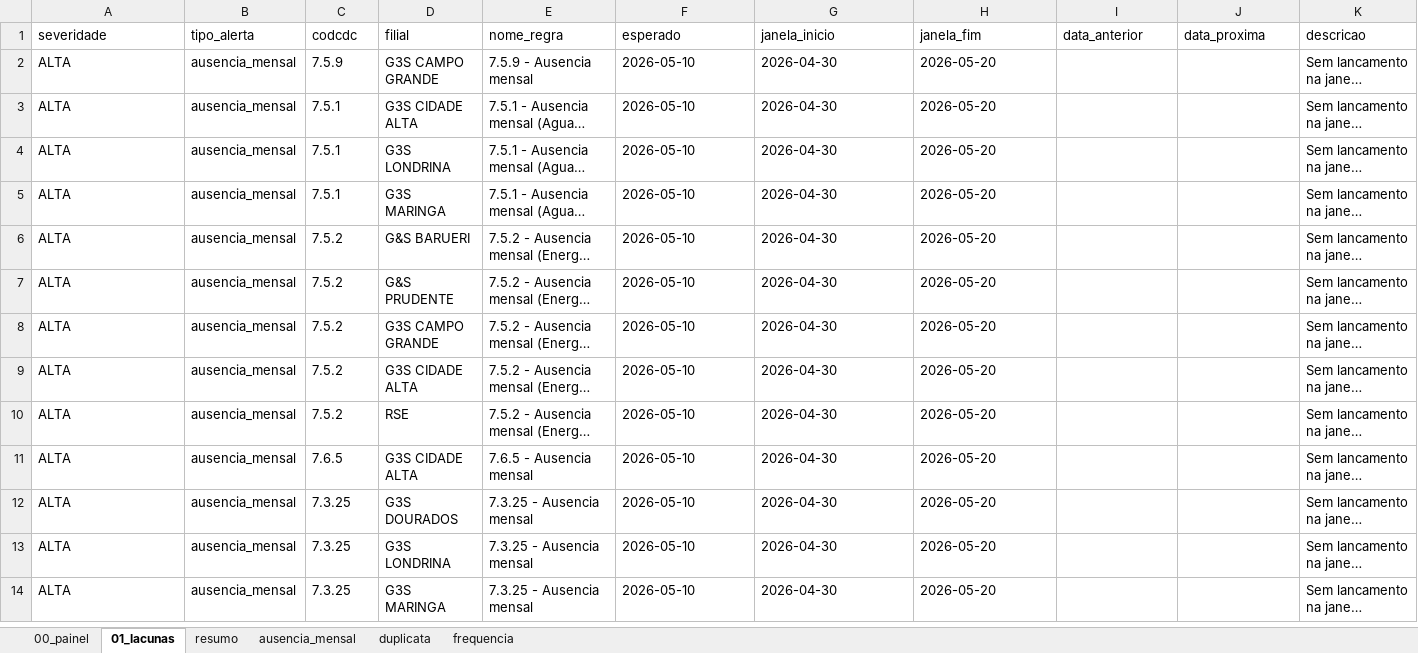
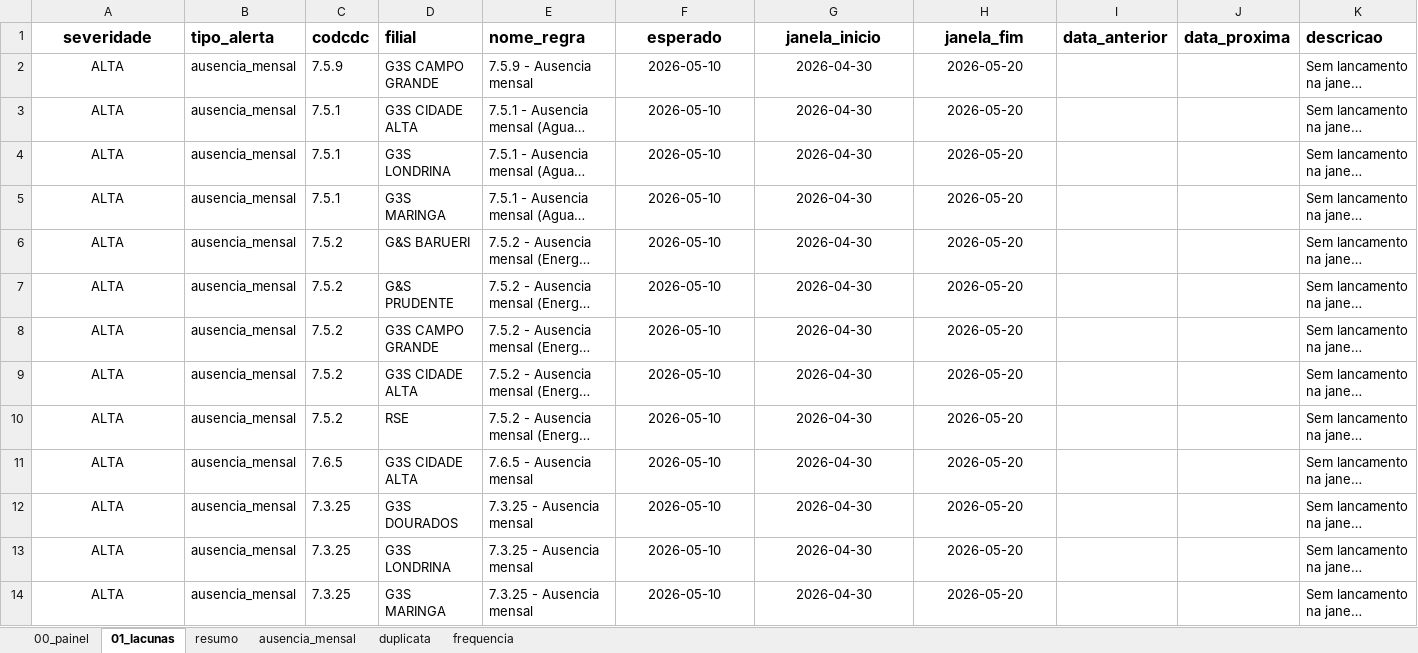
Before and after one commit to JulioOli/Cofre_Obsidian, an Excel workbook: 02-Referencias/relatorio_auditoria_2026-05-06.xlsx, sheet 01_lacunas, drawn as a sheet; only a part is shown; long unchanged cells end in …; values as stored, in another font and other column widths than the file's, no borders; the diff covers the shown part only; the diff names each change by its address in the sheet, - before the commit and + after, or states it on an @@ line.

```diff
--- a/02-Referencias/relatorio_auditoria_2026-05-06.xlsx (sheet 01_lacunas)
+++ b/02-Referencias/relatorio_auditoria_2026-05-06.xlsx (sheet 01_lacunas)
-A1:A14 alignment: left
+A1:A14 alignment: center
-A1:K1 bold: off
+A1:K1 bold: on, text size: larger
-F1:H14 alignment: left
+F1:H14 alignment: center
```
Also changed, not shown: cell formats elsewhere in this sheet, sheet ausencia_mensal, sheet duplicata, sheet 00_painel, sheet frequencia, sheet resumo, 4 other files.
